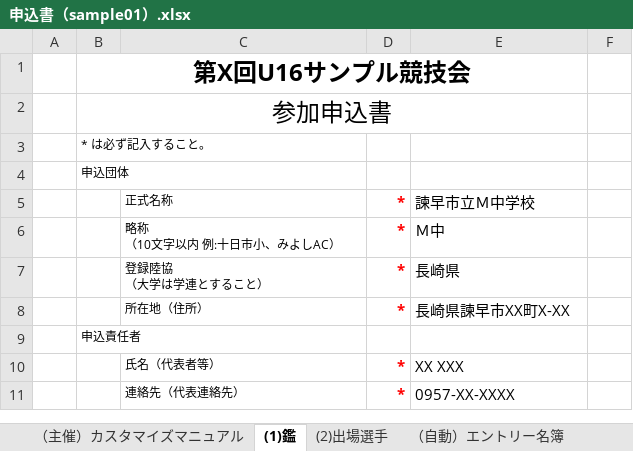
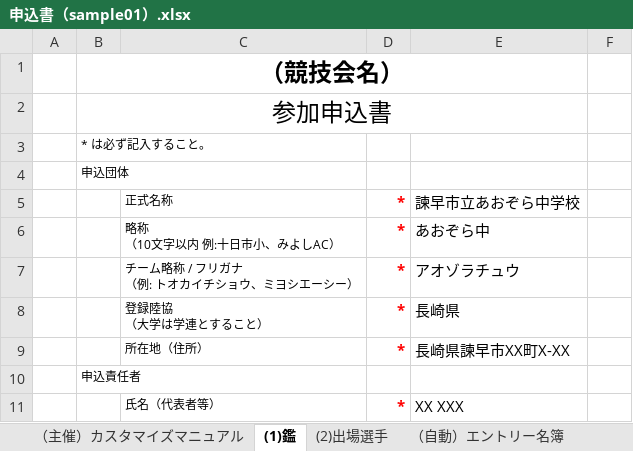
Before and after one commit to SHIMADONBEY/Athletic-MoushiCommu-Excel, an Excel workbook: samples/申込書（sample01）.xlsx, sheet (1)鑑, drawn as a sheet; only a part is shown; the shorter side is filled out with more unchanged rows; values as stored, in another font and other column widths than the file's, no borders; conditional formats not drawn; ↵ is a line break in a cell; the diff names each change by its address in the sheet, - before the commit and + after, or states it on an @@ line.

```diff
--- a/samples/申込書（sample01）.xlsx (sheet (1)鑑)
+++ b/samples/申込書（sample01）.xlsx (sheet (1)鑑)
-B1: 第X回U16サンプル競技会
+B1: （競技会名）
-E5: 諫早市立Ｍ中学校
+E5: 諫早市立あおぞら中学校
-E6: Ｍ中
+E6: あおぞら中
+row 7:  |  | チーム略称 / フリガナ ↵ （例: トオカイチショウ、ミヨシエーシー） | * | アオゾラチュウ
```
Also changed, not shown: sheet （自動）エントリー名簿, sheet (2)出場選手, formulas that keep their value, hidden cells, template/申込書（参加団体名）.xlsx.
